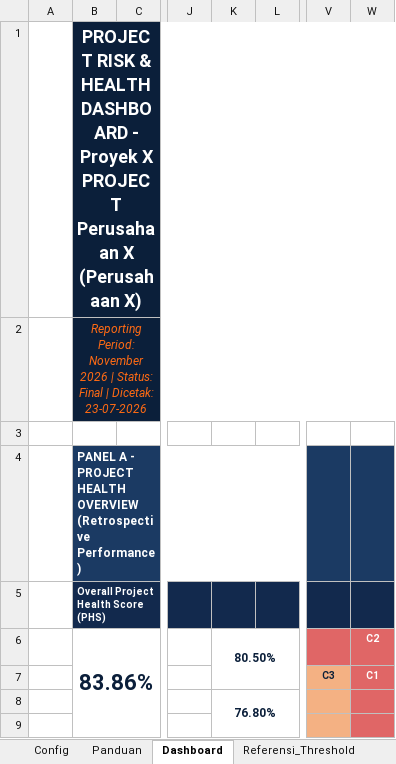
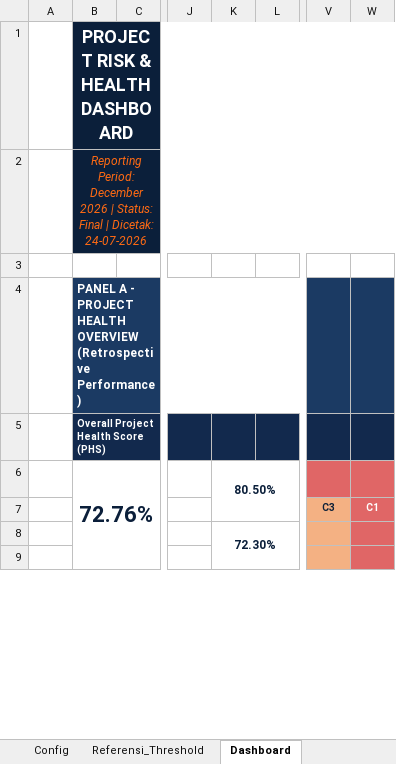
Before and after one commit to ipanjez/mockup-projecthealth, an Excel workbook: Template_Dashboard_v3.xlsx, sheet Dashboard, drawn as a sheet; only a part is shown, gaps mark what is left out; values as stored, in another font and other column widths than the file's, no borders; conditional formats not drawn; the diff covers the shown part only; the diff names each change by its address in the sheet, - before the commit and + after, or states it on an @@ line.

Commit message:
feat: enhance dashboard UI, fix EWS modal bugs, update Excel template formulas and labels

```diff
--- a/Template_Dashboard_v3.xlsx (sheet Dashboard)
+++ b/Template_Dashboard_v3.xlsx (sheet Dashboard)
@@ sheet tab order changed: Config | Referensi_Threshold | Dashboard @@
-B1: …HEALTH DASHBOARD - Proyek X PROJECT Perusahaan X (Perusahaan X)
+B1: …HEALTH DASHBOARD
-B2: Reporting Period: November 2026 | Status: Final | Dicetak: 23-07-2026
+B2: Reporting Period: December 2026 | Status: Final | Dicetak: 24-07-2026
-B6: 83.86%
+B6: 72.76%
-W6: C2
+W6: (empty)
-K8: 76.80%
+K8: 72.30%
```
Also changed, not shown: 3 added rows, 3 removed rows and 11 edited cells elsewhere in this sheet, sheet Referensi_Threshold, sheet Input_Bulanan, sheet Config, sheet Panduan, sheet Risk_Action_Tracker, formulas that keep their value, 2 other files.
